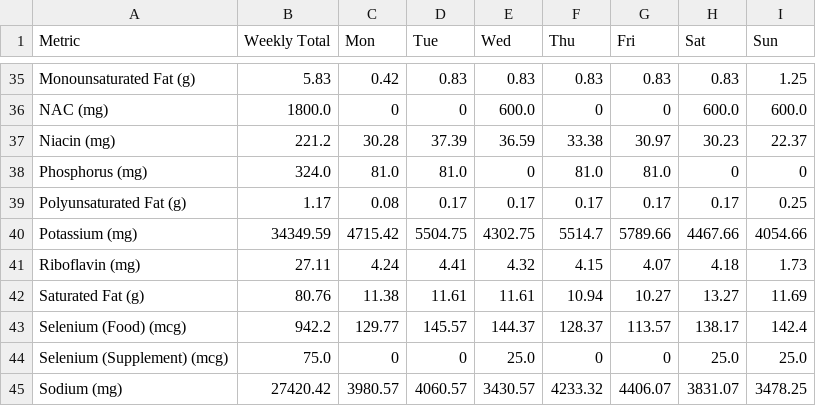
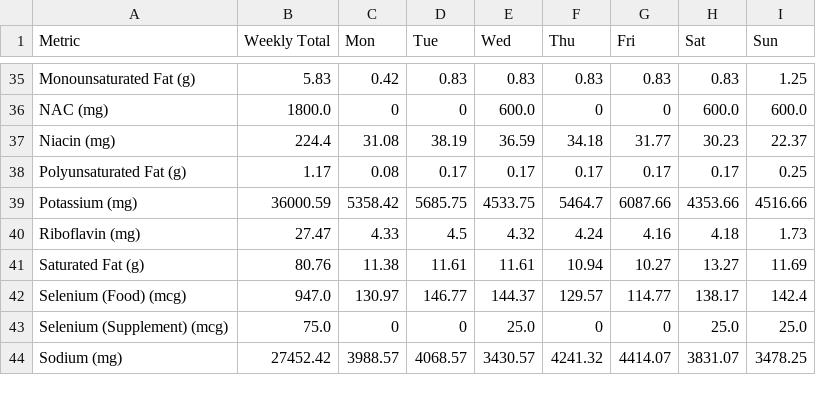
Before and after one commit to elmustslay/daily-blueprint, a CSV file: outputs/mycutnutrition.csv, drawn as a sheet; only a part is shown, gaps mark what is left out; the diff covers the shown part only.

```diff
--- a/outputs/mycutnutrition.csv
+++ b/outputs/mycutnutrition.csv
@@ -36,10 +36,9 @@ Monounsaturated Fat (g),5.83,0.42,0.83,0.83,0.83,0.83,0.83,1.25
 NAC (mg),1800.0,0,0,600.0,0,0,600.0,600.0
-Niacin (mg),221.2,30.28,37.39,36.59,33.38,30.97,30.23,22.37
-Phosphorus (mg),324.0,81.0,81.0,0,81.0,81.0,0,0
+Niacin (mg),224.4,31.08,38.19,36.59,34.18,31.77,30.23,22.37
 Polyunsaturated Fat (g),1.17,0.08,0.17,0.17,0.17,0.17,0.17,0.25
-Potassium (mg),34349.59,4715.42,5504.75,4302.75,5514.7,5789.66,4467.66,4054.66
-Riboflavin (mg),27.11,4.24,4.41,4.32,4.15,4.07,4.18,1.73
+Potassium (mg),36000.59,5358.42,5685.75,4533.75,5464.7,6087.66,4353.66,4516.66
+Riboflavin (mg),27.47,4.33,4.5,4.32,4.24,4.16,4.18,1.73
 Saturated Fat (g),80.76,11.38,11.61,11.61,10.94,10.27,13.27,11.69
-Selenium (Food) (mcg),942.2,129.77,145.57,144.37,128.37,113.57,138.17,142.4
+Selenium (Food) (mcg),947.0,130.97,146.77,144.37,129.57,114.77,138.17,142.4
 Selenium (Supplement) (mcg),75.0,0,0,25.0,0,0,25.0,25.0
-Sodium (mg),27420.42,3980.57,4060.57,3430.57,4233.32,4406.07,3831.07,3478.25
+Sodium (mg),27452.42,3988.57,4068.57,3430.57,4241.32,4414.07,3831.07,3478.25
```
Also changed, not shown: 161 edited cells elsewhere in this file, outputs/myrefeednutrition.csv, 14 other files.
